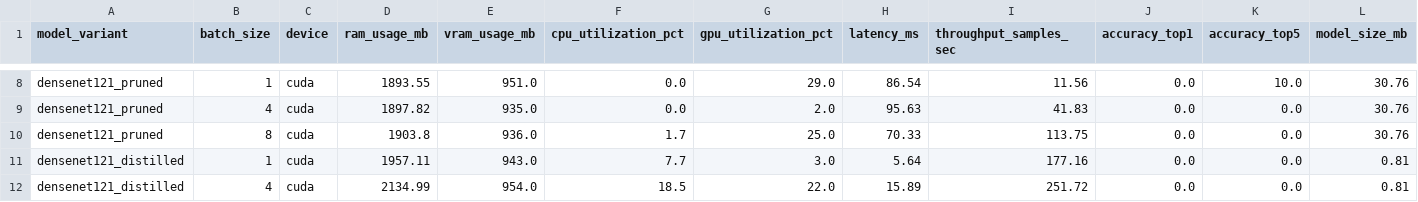
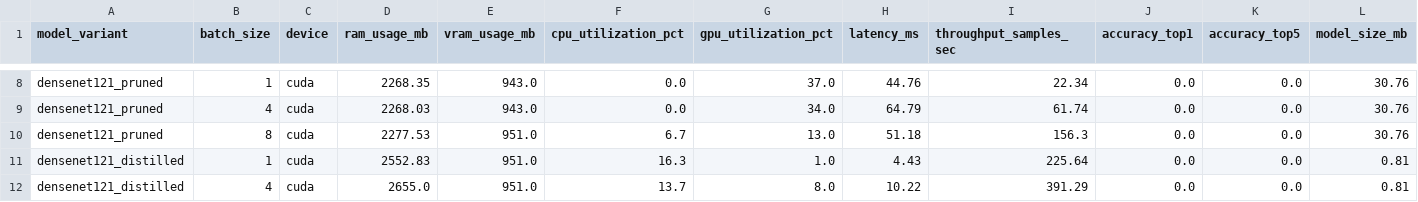
Before and after one commit to Devharal/DenseNet-Optimization-MLOps-Deployment-Benchmarking-Containerization-Kubernetes-Serverless-Inference, a CSV file: results/benchmark_results.csv, drawn as a sheet; only a part is shown, gaps mark what is left out; the diff covers the shown part only; the diff names each change by its address in the sheet, - before the commit and + after, or states it on an @@ line.

```diff
--- a/results/benchmark_results.csv
+++ b/results/benchmark_results.csv
-D8 (ram_usage_mb): 1893.55
+D8 (ram_usage_mb): 2268.35
-E8 (vram_usage_mb): 951.0
+E8 (vram_usage_mb): 943.0
-G8 (gpu_utilization_pct): 29.0
+G8 (gpu_utilization_pct): 37.0
-H8 (latency_ms): 86.54
+H8 (latency_ms): 44.76
-I8 (throughput_samples_sec): 11.56
+I8 (throughput_samples_sec): 22.34
-K8 (accuracy_top5): 10.0
+K8 (accuracy_top5): 0.0
-D9 (ram_usage_mb): 1897.82
+D9 (ram_usage_mb): 2268.03
-E9 (vram_usage_mb): 935.0
+E9 (vram_usage_mb): 943.0
-G9 (gpu_utilization_pct): 2.0
+G9 (gpu_utilization_pct): 34.0
-H9 (latency_ms): 95.63
+H9 (latency_ms): 64.79
-I9 (throughput_samples_sec): 41.83
+I9 (throughput_samples_sec): 61.74
-D10 (ram_usage_mb): 1903.8
+D10 (ram_usage_mb): 2277.53
-E10 (vram_usage_mb): 936.0
+E10 (vram_usage_mb): 951.0
-F10 (cpu_utilization_pct): 1.7
+F10 (cpu_utilization_pct): 6.7
-G10 (gpu_utilization_pct): 25.0
+G10 (gpu_utilization_pct): 13.0
-H10 (latency_ms): 70.33
+H10 (latency_ms): 51.18
-I10 (throughput_samples_sec): 113.75
+I10 (throughput_samples_sec): 156.3
-D11 (ram_usage_mb): 1957.11
+D11 (ram_usage_mb): 2552.83
-E11 (vram_usage_mb): 943.0
+E11 (vram_usage_mb): 951.0
-F11 (cpu_utilization_pct): 7.7
+F11 (cpu_utilization_pct): 16.3
-G11 (gpu_utilization_pct): 3.0
+G11 (gpu_utilization_pct): 1.0
-H11 (latency_ms): 5.64
+H11 (latency_ms): 4.43
-I11 (throughput_samples_sec): 177.16
+I11 (throughput_samples_sec): 225.64
-D12 (ram_usage_mb): 2134.99
+D12 (ram_usage_mb): 2655.0
-E12 (vram_usage_mb): 954.0
+E12 (vram_usage_mb): 951.0
-F12 (cpu_utilization_pct): 18.5
+F12 (cpu_utilization_pct): 13.7
-G12 (gpu_utilization_pct): 22.0
+G12 (gpu_utilization_pct): 8.0
-H12 (latency_ms): 15.89
+H12 (latency_ms): 10.22
-I12 (throughput_samples_sec): 251.72
+I12 (throughput_samples_sec): 391.29
```
Also changed, not shown: 38 edited cells elsewhere in this file, 18 other files.
